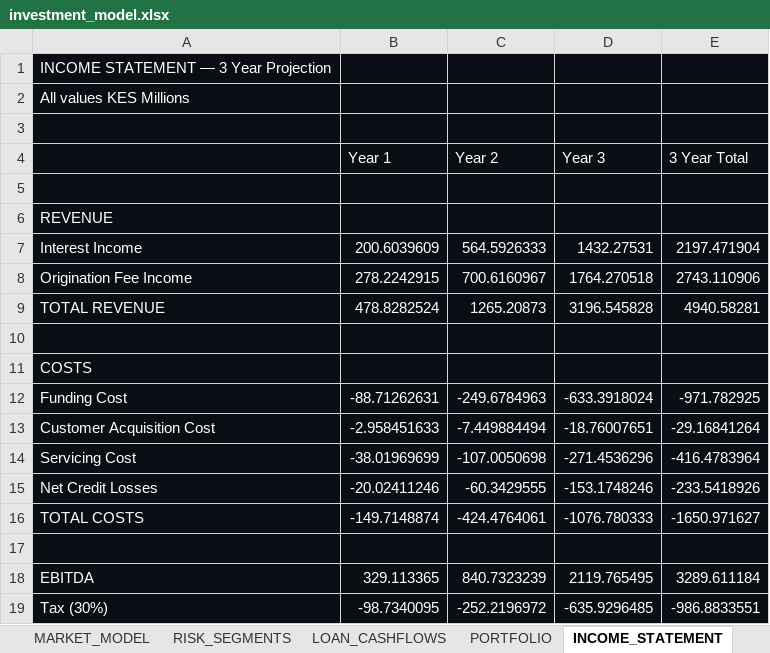
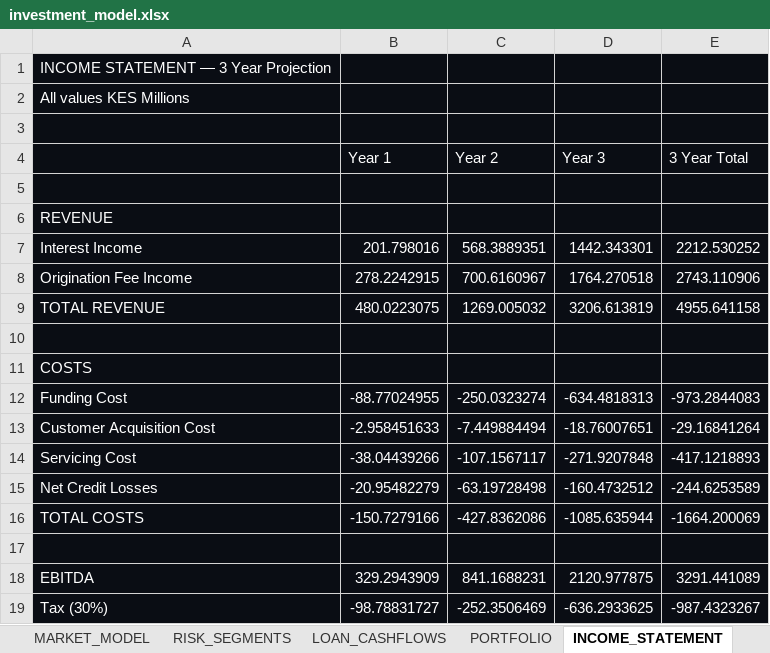
Before and after one commit to mutuku-geoffrey-m/kenya-digital-lending-2026, an Excel workbook: excel/investment_model.xlsx, sheet INCOME_STATEMENT, drawn as a sheet; only a part is shown; values as stored, in another font and other column widths than the file's, no borders; the diff covers the shown part only; the diff names each change by its address in the sheet, - before the commit and + after, or states it on an @@ line.

```diff
--- a/excel/investment_model.xlsx (sheet INCOME_STATEMENT)
+++ b/excel/investment_model.xlsx (sheet INCOME_STATEMENT)
-B7 (Year 1): 200.6039609
+B7 (Year 1): 201.798016
-C7 (Year 2): 564.5926333
+C7 (Year 2): 568.3889351
-D7 (Year 3): 1432.27531
+D7 (Year 3): 1442.343301
-E7 (3 Year Total): 2197.471904
+E7 (3 Year Total): 2212.530252
-B9 (Year 1): 478.8282524
+B9 (Year 1): 480.0223075
-C9 (Year 2): 1265.20873
+C9 (Year 2): 1269.005032
-D9 (Year 3): 3196.545828
+D9 (Year 3): 3206.613819
-E9 (3 Year Total): 4940.58281
+E9 (3 Year Total): 4955.641158
-B12 (Year 1): -88.71262631
+B12 (Year 1): -88.77024955
-C12 (Year 2): -249.6784963
+C12 (Year 2): -250.0323274
-D12 (Year 3): -633.3918024
+D12 (Year 3): -634.4818313
-E12 (3 Year Total): -971.782925
+E12 (3 Year Total): -973.2844083
-B14 (Year 1): -38.01969699
+B14 (Year 1): -38.04439266
-C14 (Year 2): -107.0050698
+C14 (Year 2): -107.1567117
-D14 (Year 3): -271.4536296
+D14 (Year 3): -271.9207848
-E14 (3 Year Total): -416.4783964
+E14 (3 Year Total): -417.1218893
-B15 (Year 1): -20.02411246
+B15 (Year 1): -20.95482279
-C15 (Year 2): -60.3429555
+C15 (Year 2): -63.19728498
-D15 (Year 3): -153.1748246
+D15 (Year 3): -160.4732512
-E15 (3 Year Total): -233.5418926
+E15 (3 Year Total): -244.6253589
-B16 (Year 1): -149.7148874
+B16 (Year 1): -150.7279166
-C16 (Year 2): -424.4764061
+C16 (Year 2): -427.8362086
-D16 (Year 3): -1076.780333
+D16 (Year 3): -1085.635944
-E16 (3 Year Total): -1650.971627
+E16 (3 Year Total): -1664.200069
-B18 (Year 1): 329.113365
+B18 (Year 1): 329.2943909
-C18 (Year 2): 840.7323239
+C18 (Year 2): 841.1688231
-D18 (Year 3): 2119.765495
+D18 (Year 3): 2120.977875
-E18 (3 Year Total): 3289.611184
+E18 (3 Year Total): 3291.441089
-B19 (Year 1): -98.7340095
+B19 (Year 1): -98.78831727
-C19 (Year 2): -252.2196972
+C19 (Year 2): -252.3506469
-D19 (Year 3): -635.9296485
+D19 (Year 3): -636.2933625
-E19 (3 Year Total): -986.8833551
+E19 (3 Year Total): -987.4323267
```
Also changed, not shown: 13 edited cells elsewhere in this sheet, sheet PORTFOLIO, sheet LOAN_CASHFLOWS, sheet INVESTOR_RETURNS, sheet STRESS_TEST, sheet RISK_SEGMENTS, sheet ASSUMPTIONS.
